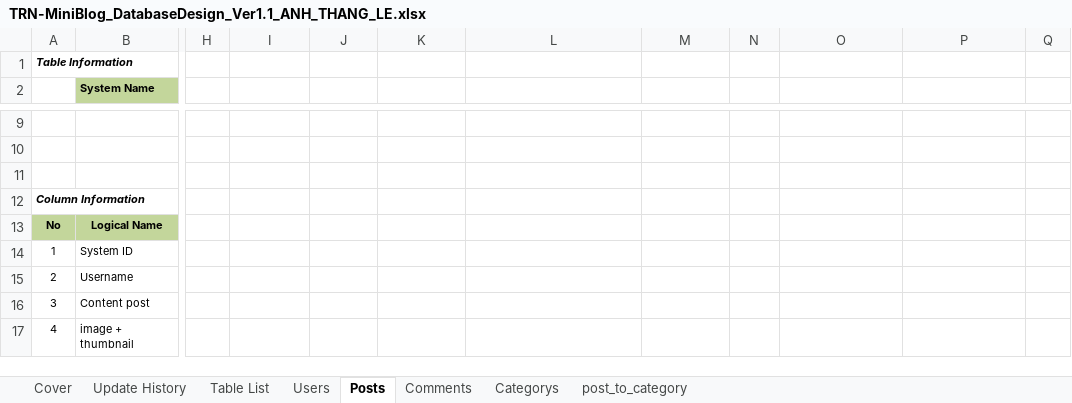
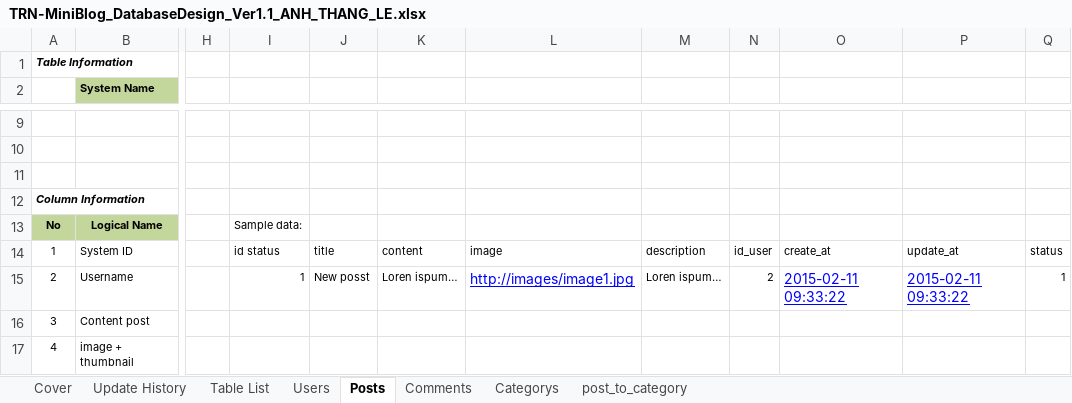
Before and after one commit to Mulodo-Ruby-Training/miniblog-le.thang, an Excel workbook: doc/backend/db/TRN-MiniBlog_DatabaseDesign_Ver1.1_ANH_THANG_LE.xlsx, sheet Posts, drawn as a sheet; only a part is shown, gaps mark what is left out; values as stored, in another font and other column widths than the file's, no borders; the diff names each change by its address in the sheet, - before the commit and + after, or states it on an @@ line.

```diff
--- a/doc/backend/db/TRN-MiniBlog_DatabaseDesign_Ver1.1_ANH_THANG_LE.xlsx (sheet Posts)
+++ b/doc/backend/db/TRN-MiniBlog_DatabaseDesign_Ver1.1_ANH_THANG_LE.xlsx (sheet Posts)
-I13: (empty)
+I13: Sample data:
-I14: (empty)
+I14: id status
-J14: (empty)
+J14: title
-K14: (empty)
+K14: content
-L14: (empty)
+L14: image
-M14: (empty)
+M14: description
-N14: (empty)
+N14: id_user
-O14: (empty)
+O14: create_at
-P14: (empty)
+P14: update_at
-Q14: (empty)
+Q14: status
-I15: (empty)
+I15: 1
-J15: (empty)
+J15: New posst
-K15: (empty)
+K15: Loren ispum…
-L15: (empty)
+L15: http://images/image1.jpg
-M15: (empty)
+M15: Loren ispum…
-N15: (empty)
+N15: 2
-O15: (empty)
+O15: 2015-02-11 09:33:22
-P15: (empty)
+P15: 2015-02-11 09:33:22
-Q15: (empty)
+Q15: 1
```
Also changed, not shown: sheet Comments, sheet Categorys, sheet Users, sheet post_to_category.
